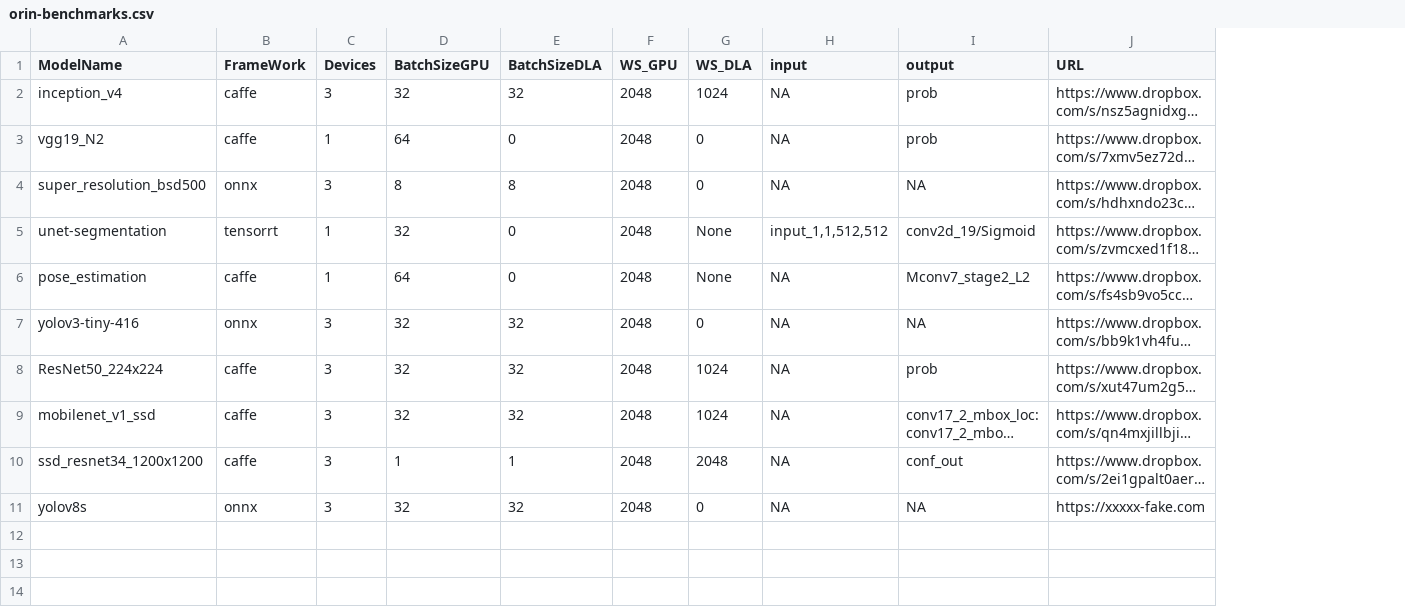
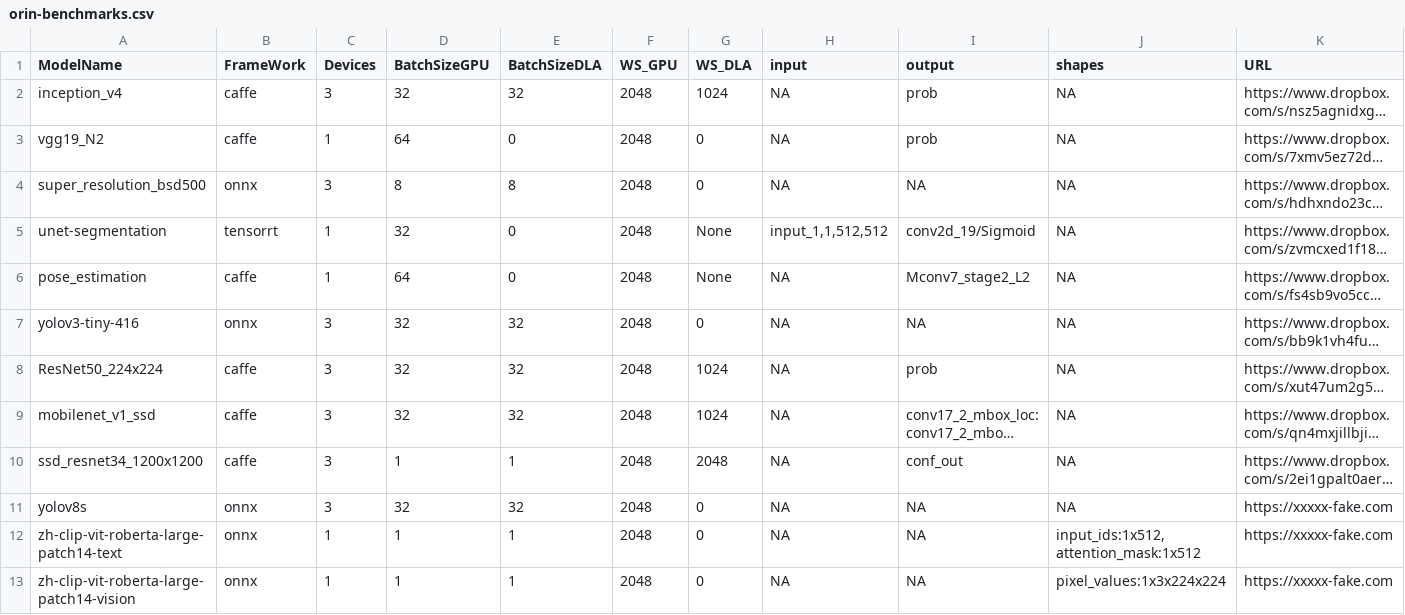
Before and after one commit to luhuaei/jetson_benchmarks, a CSV file: benchmark_csv/orin-benchmarks.csv, drawn as a sheet; long unchanged cells end in …; the diff names each change by its address in the sheet, - before the commit and + after, or states it on an @@ line.

Commit message:
wip: add zh-clip-text/zh-clip-vision benchmark

```diff
--- a/benchmark_csv/orin-benchmarks.csv
+++ b/benchmark_csv/orin-benchmarks.csv
+column J (shapes), rows 2-11: all NA
+row 12: zh-clip-vit-roberta-large-patch14-text | onnx | 1 | 1 | 1 | 2048 | 0 | NA | NA | input_ids:1x512,attention_mask:1x512 | https://xxxxx-fake.com
+row 13: zh-clip-vit-roberta-large-patch14-vision | onnx | 1 | 1 | 1 | 2048 | 0 | NA | NA | pixel_values:1x3x224x224 | https://xxxxx-fake.com
```
Also changed, not shown: 5 other files.
